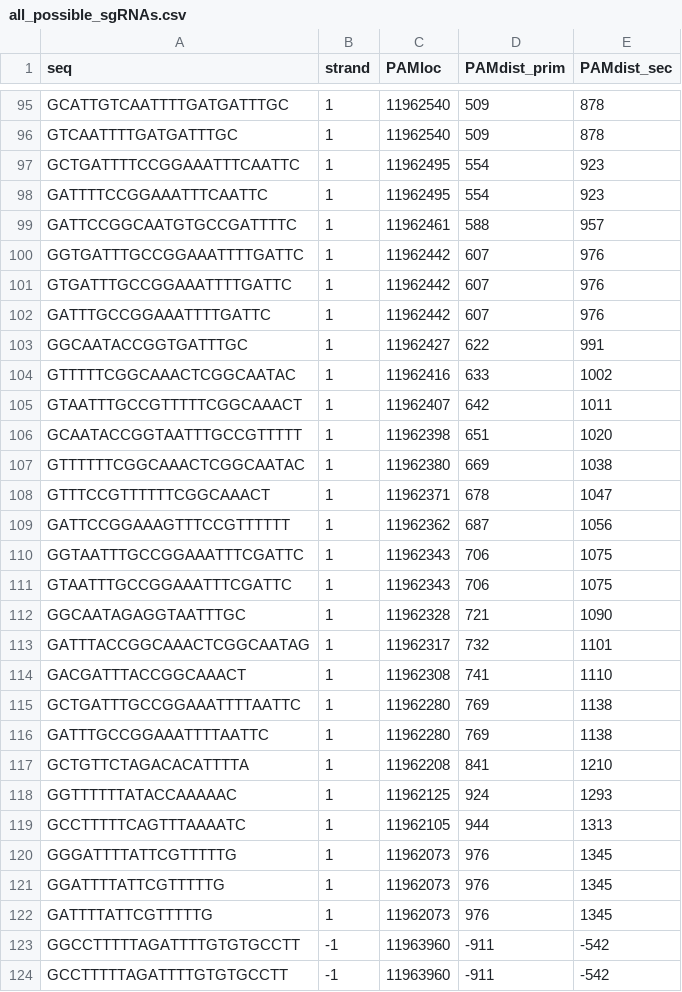
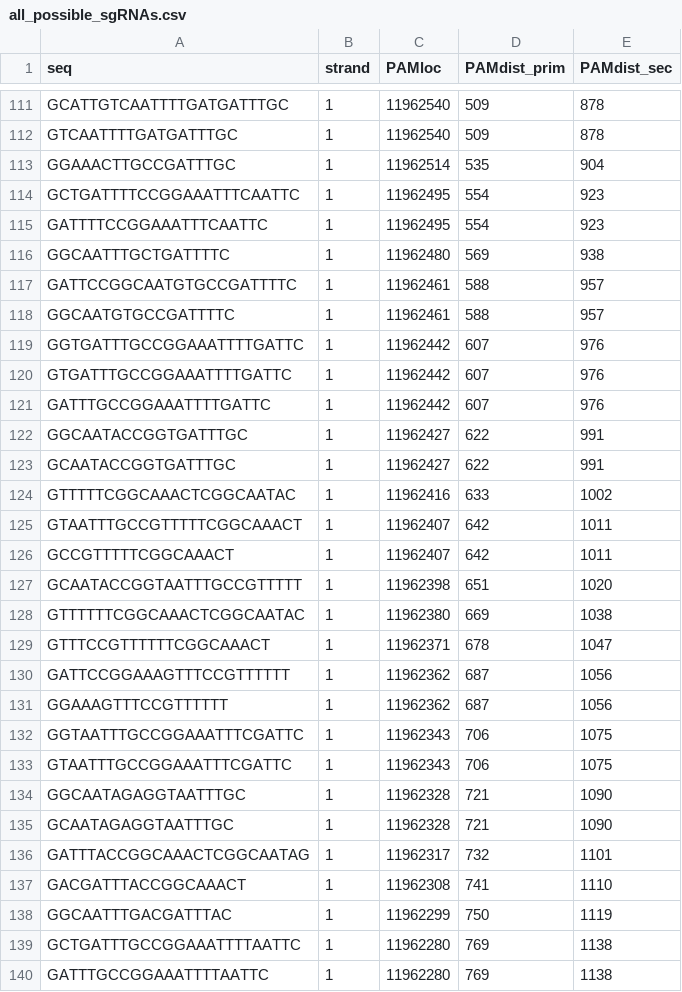
Before and after one commit to jmezallamosas/ecc, a CSV file: scoring_model/data/all_possible_sgRNAs.csv, drawn as a sheet; only a part is shown, gaps mark what is left out; the shorter side is filled out with more unchanged rows; the diff covers the shown part only; the diff names each change by its address in the sheet, - before the commit and + after, or states it on an @@ line.

```diff
--- a/scoring_model/data/all_possible_sgRNAs.csv
+++ b/scoring_model/data/all_possible_sgRNAs.csv
+row 113: GGAAACTTGCCGATTTGC | 1 | 11962514 | 535 | 904
+row 116: GGCAATTTGCTGATTTTC | 1 | 11962480 | 569 | 938
+row 118: GGCAATGTGCCGATTTTC | 1 | 11962461 | 588 | 957
+row 123: GCAATACCGGTGATTTGC | 1 | 11962427 | 622 | 991
+row 126: GCCGTTTTTCGGCAAACT | 1 | 11962407 | 642 | 1011
+row 131: GGAAAGTTTCCGTTTTTT | 1 | 11962362 | 687 | 1056
+row 135: GCAATAGAGGTAATTTGC | 1 | 11962328 | 721 | 1090
+row 138: GGCAATTTGACGATTTAC | 1 | 11962299 | 750 | 1119
```
Also changed, not shown: 30 added rows elsewhere in this file, 1 other file.
